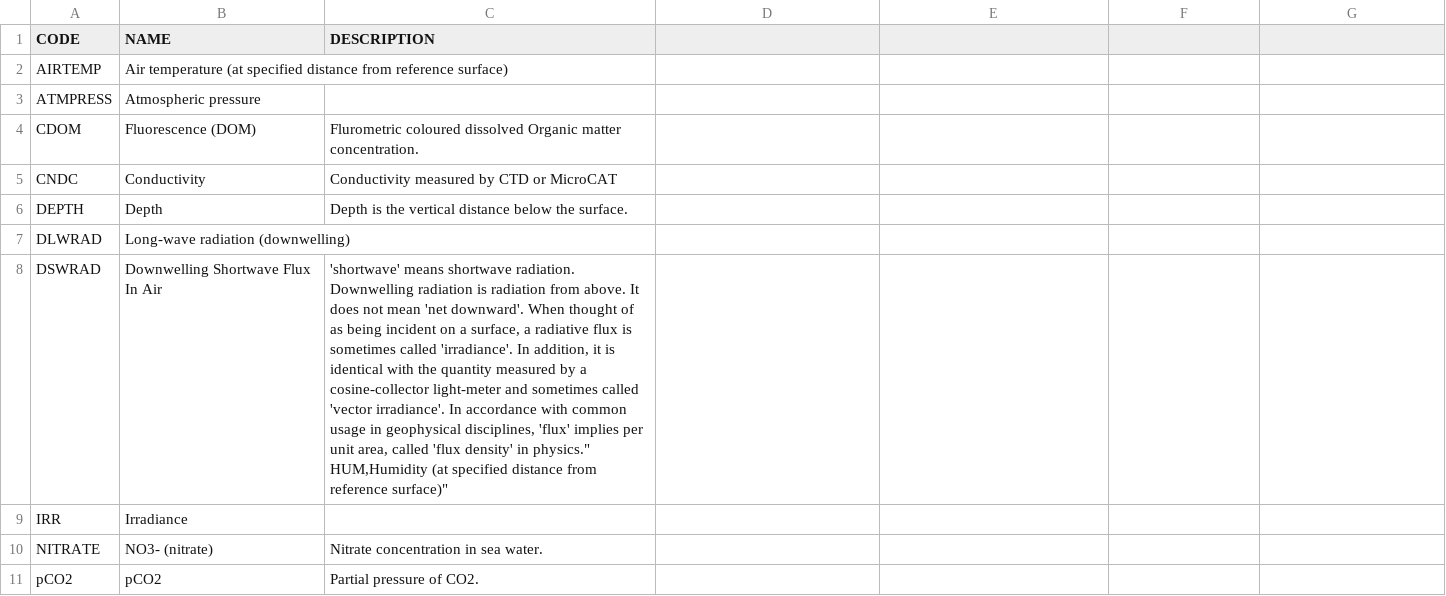
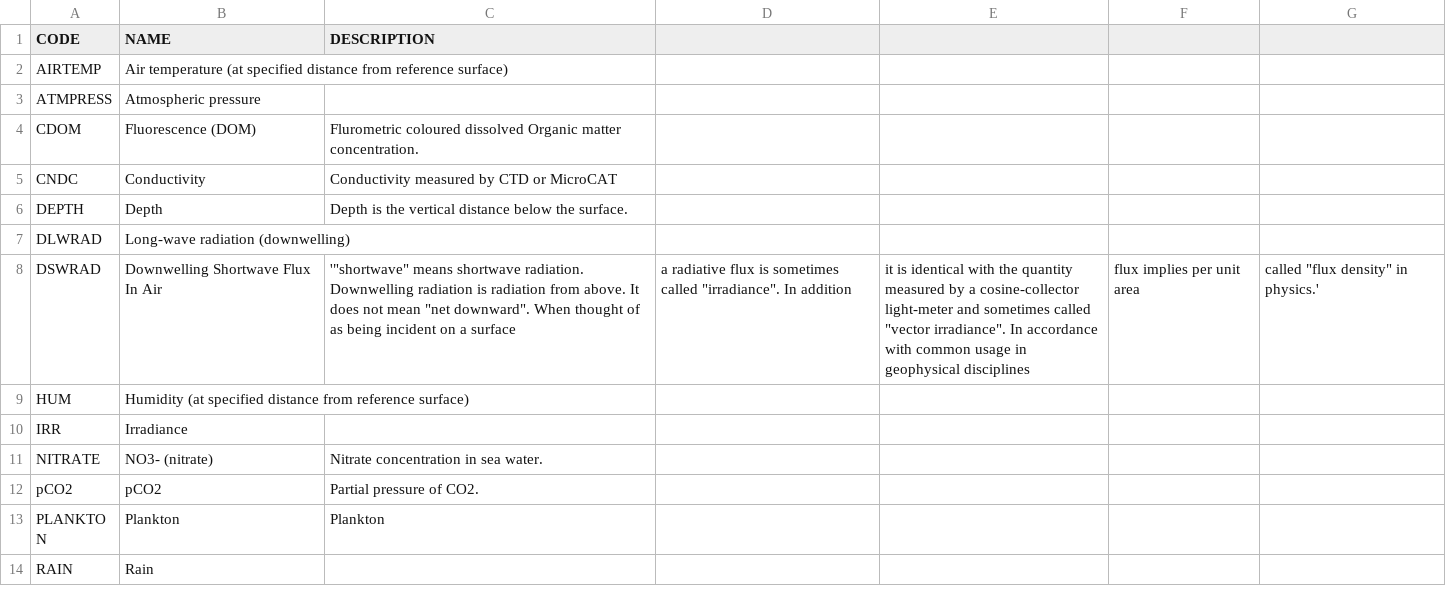
Before and after one commit to OceanOPS/sot-metadata, a CSV file: tables/VARIABLES.csv, drawn as a sheet; only a part is shown; the shorter side is filled out with more unchanged rows.

Commit message:
Update VARIABLES.csv

```diff
--- a/tables/VARIABLES.csv
+++ b/tables/VARIABLES.csv
@@ -7,4 +7,4 @@ DEPTH,"Depth","Depth is the vertical distance below the surface."
 DLWRAD,"Long-wave radiation (downwelling)",""
-DSWRAD,"Downwelling Shortwave Flux In Air","'shortwave' means shortwave radiation. Downwelling radiation is radiation from above. It does not mean 'net downward'. When thought of as being incident on a surface, a radiative flux is sometimes called 'irradiance'. In addition, it is identical with the quantity measured by a cosine-collector light-meter and sometimes called 'vector irradiance'. In accordance with common usage in geophysical disciplines, 'flux' implies per unit area, called 'flux density' in physics.""
-HUM,"Humidity  (at specified distance from reference surface)",""
+DSWRAD,"Downwelling Shortwave Flux In Air",'"shortwave" means shortwave radiation. Downwelling radiation is radiation from above. It does not mean "net downward". When thought of as being incident on a surface, a radiative flux is sometimes called "irradiance". In addition, it is identical with the quantity measured by a cosine-collector light-meter and sometimes called "vector irradiance". In accordance with common usage in geophysical disciplines, "flux" implies per unit area, called "flux density" in physics.'
+HUM,"Humidity  (at specified distance from reference surface)",""
 IRR,"Irradiance",""
```
